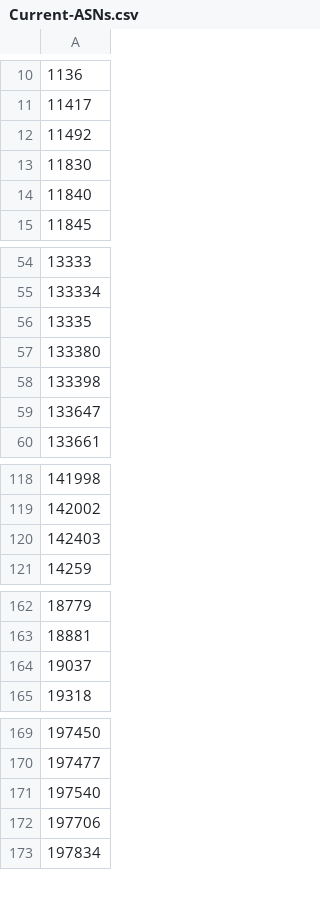
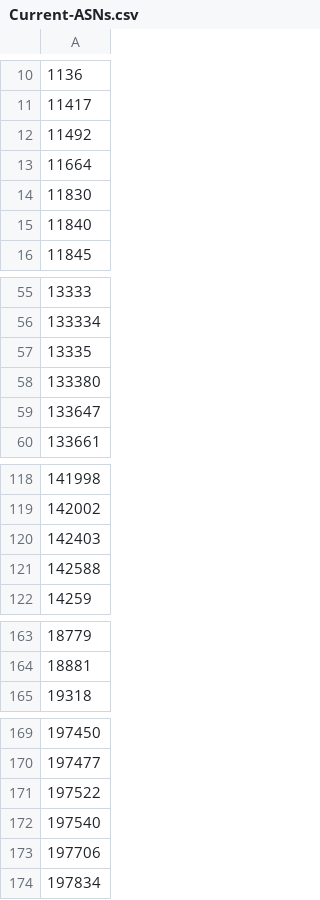
Before and after one commit to cypher139/ipblacklist, a CSV file: Reports/Current-ASNs.csv, drawn as a sheet; only a part is shown, gaps mark what is left out; removed rows and columns are numbered as before the commit, all else as after; the diff covers the shown part only; the diff names each change by its address in the sheet, - before the commit and + after, or states it on an @@ line.

```diff
--- a/Reports/Current-ASNs.csv
+++ b/Reports/Current-ASNs.csv
+row 13: 11664
-row 58: 133398
+row 121: 142588
-row 164: 19037
+row 171: 197522
```
Also changed, not shown: 2 added rows and 3 removed rows elsewhere in this file, Reports/ASN-CN.csv, Reports/ASN-IP-10.csv, 8 other files.
